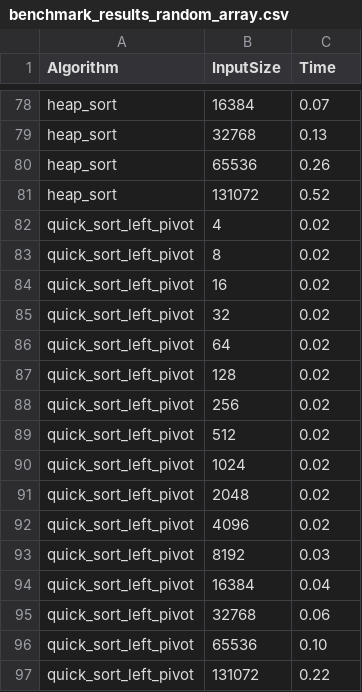
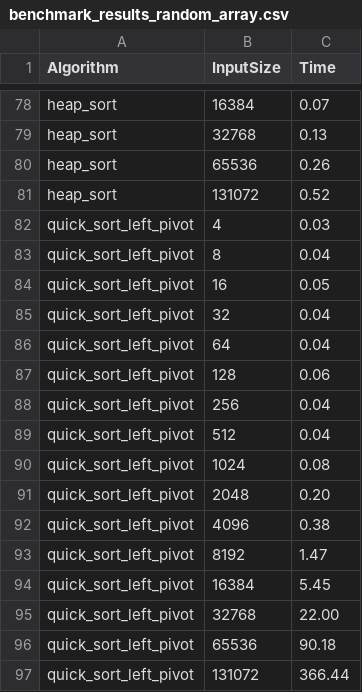
Before and after one commit to XarrrdaS/python-sorting-algorithms, a CSV file: benchmark_results_random_array.csv, drawn as a sheet; only a part is shown, gaps mark what is left out.

```diff
--- a/benchmark_results_random_array.csv
+++ b/benchmark_results_random_array.csv
@@ -81,17 +81,17 @@ heap_sort,65536,0.26
 heap_sort,131072,0.52
-quick_sort_left_pivot,4,0.02
-quick_sort_left_pivot,8,0.02
-quick_sort_left_pivot,16,0.02
-quick_sort_left_pivot,32,0.02
-quick_sort_left_pivot,64,0.02
-quick_sort_left_pivot,128,0.02
-quick_sort_left_pivot,256,0.02
-quick_sort_left_pivot,512,0.02
-quick_sort_left_pivot,1024,0.02
-quick_sort_left_pivot,2048,0.02
-quick_sort_left_pivot,4096,0.02
-quick_sort_left_pivot,8192,0.03
-quick_sort_left_pivot,16384,0.04
-quick_sort_left_pivot,32768,0.06
-quick_sort_left_pivot,65536,0.10
-quick_sort_left_pivot,131072,0.22
+quick_sort_left_pivot,4,0.03
+quick_sort_left_pivot,8,0.04
+quick_sort_left_pivot,16,0.05
+quick_sort_left_pivot,32,0.04
+quick_sort_left_pivot,64,0.04
+quick_sort_left_pivot,128,0.06
+quick_sort_left_pivot,256,0.04
+quick_sort_left_pivot,512,0.04
+quick_sort_left_pivot,1024,0.08
+quick_sort_left_pivot,2048,0.20
+quick_sort_left_pivot,4096,0.38
+quick_sort_left_pivot,8192,1.47
+quick_sort_left_pivot,16384,5.45
+quick_sort_left_pivot,32768,22.00
+quick_sort_left_pivot,65536,90.18
+quick_sort_left_pivot,131072,366.44
```
Also changed, not shown: benchmark_results.csv, 3 other files.
